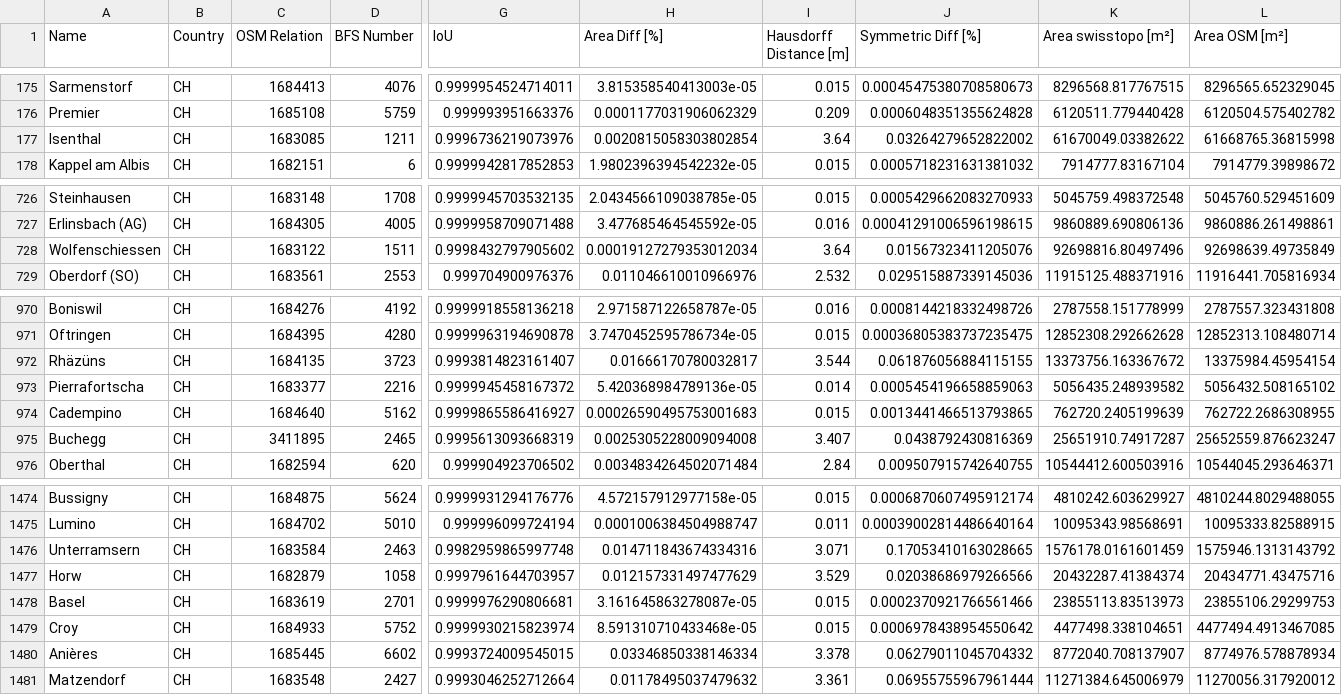
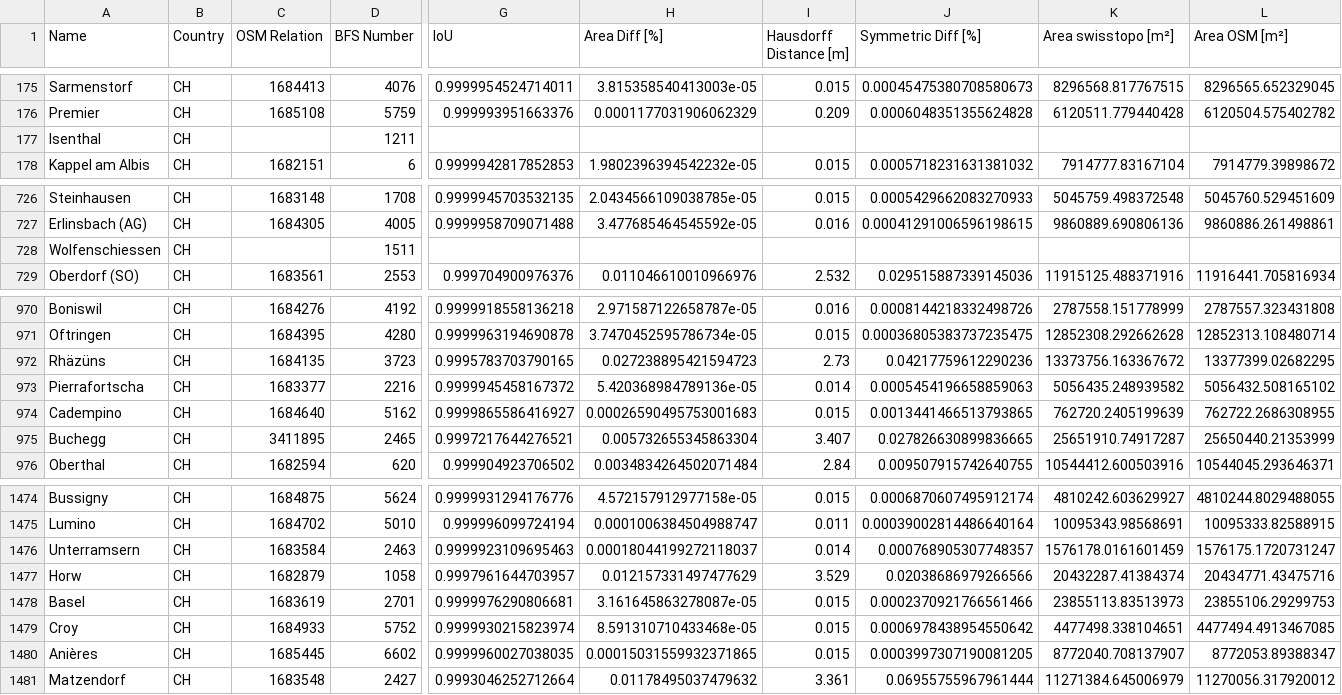
Before and after one commit to habi/swissboundaries, a CSV file: output/detailed_results.csv, drawn as a sheet; only a part is shown, gaps mark what is left out; the diff covers the shown part only; the diff names each change by its address in the sheet, - before the commit and + after, or states it on an @@ line.

```diff
--- a/output/detailed_results.csv
+++ b/output/detailed_results.csv
-C177 (OSM Relation): 1683085
+C177 (OSM Relation): (empty)
-G177 (IoU): 0.9996736219073976
+G177 (IoU): (empty)
-H177 (Area Diff [%]): 0.0020815058303802854
+H177 (Area Diff [%]): (empty)
-I177 (Hausdorff Distance [m]): 3.64
+I177 (Hausdorff Distance [m]): (empty)
-J177 (Symmetric Diff [%]): 0.03264279652822002
+J177 (Symmetric Diff [%]): (empty)
-K177 (Area swisstopo [m²]): 61670049.03382622
+K177 (Area swisstopo [m²]): (empty)
-L177 (Area OSM [m²]): 61668765.36815998
+L177 (Area OSM [m²]): (empty)
-C728 (OSM Relation): 1683122
+C728 (OSM Relation): (empty)
-G728 (IoU): 0.9998432797905602
+G728 (IoU): (empty)
-H728 (Area Diff [%]): 0.00019127279353012034
+H728 (Area Diff [%]): (empty)
-I728 (Hausdorff Distance [m]): 3.64
+I728 (Hausdorff Distance [m]): (empty)
-J728 (Symmetric Diff [%]): 0.01567323411205076
+J728 (Symmetric Diff [%]): (empty)
-K728 (Area swisstopo [m²]): 92698816.80497496
+K728 (Area swisstopo [m²]): (empty)
-L728 (Area OSM [m²]): 92698639.49735849
+L728 (Area OSM [m²]): (empty)
-G972 (IoU): 0.9993814823161407
+G972 (IoU): 0.9995783703790165
-H972 (Area Diff [%]): 0.01666170780032817
+H972 (Area Diff [%]): 0.027238895421594723
-I972 (Hausdorff Distance [m]): 3.544
+I972 (Hausdorff Distance [m]): 2.73
-J972 (Symmetric Diff [%]): 0.061876056884115155
+J972 (Symmetric Diff [%]): 0.04217759612290236
-L972 (Area OSM [m²]): 13375984.45954154
+L972 (Area OSM [m²]): 13377399.02682295
-G975 (IoU): 0.9995613093668319
+G975 (IoU): 0.9997217644276521
-H975 (Area Diff [%]): 0.0025305228009094008
+H975 (Area Diff [%]): 0.005732655345863304
-J975 (Symmetric Diff [%]): 0.0438792430816369
+J975 (Symmetric Diff [%]): 0.027826630899836665
-L975 (Area OSM [m²]): 25652559.876623247
+L975 (Area OSM [m²]): 25650440.21353999
-G1476 (IoU): 0.9982959865997748
+G1476 (IoU): 0.9999923109695463
-H1476 (Area Diff [%]): 0.014711843674334316
+H1476 (Area Diff [%]): 0.00018044199272118037
-I1476 (Hausdorff Distance [m]): 3.071
+I1476 (Hausdorff Distance [m]): 0.014
-J1476 (Symmetric Diff [%]): 0.17053410163028665
+J1476 (Symmetric Diff [%]): 0.000768905307748357
-L1476 (Area OSM [m²]): 1575946.1313143792
+L1476 (Area OSM [m²]): 1576175.1720731247
-G1480 (IoU): 0.9993724009545015
+G1480 (IoU): 0.9999960027038035
-H1480 (Area Diff [%]): 0.03346850338146334
+H1480 (Area Diff [%]): 0.00015031559932371865
-I1480 (Hausdorff Distance [m]): 3.378
+I1480 (Hausdorff Distance [m]): 0.015
-J1480 (Symmetric Diff [%]): 0.06279011045704332
+J1480 (Symmetric Diff [%]): 0.0003997307190081205
-L1480 (Area OSM [m²]): 8774976.578878934
+L1480 (Area OSM [m²]): 8772053.89388347
```
Also changed, not shown: 141 edited cells elsewhere in this file, 10 other files.
